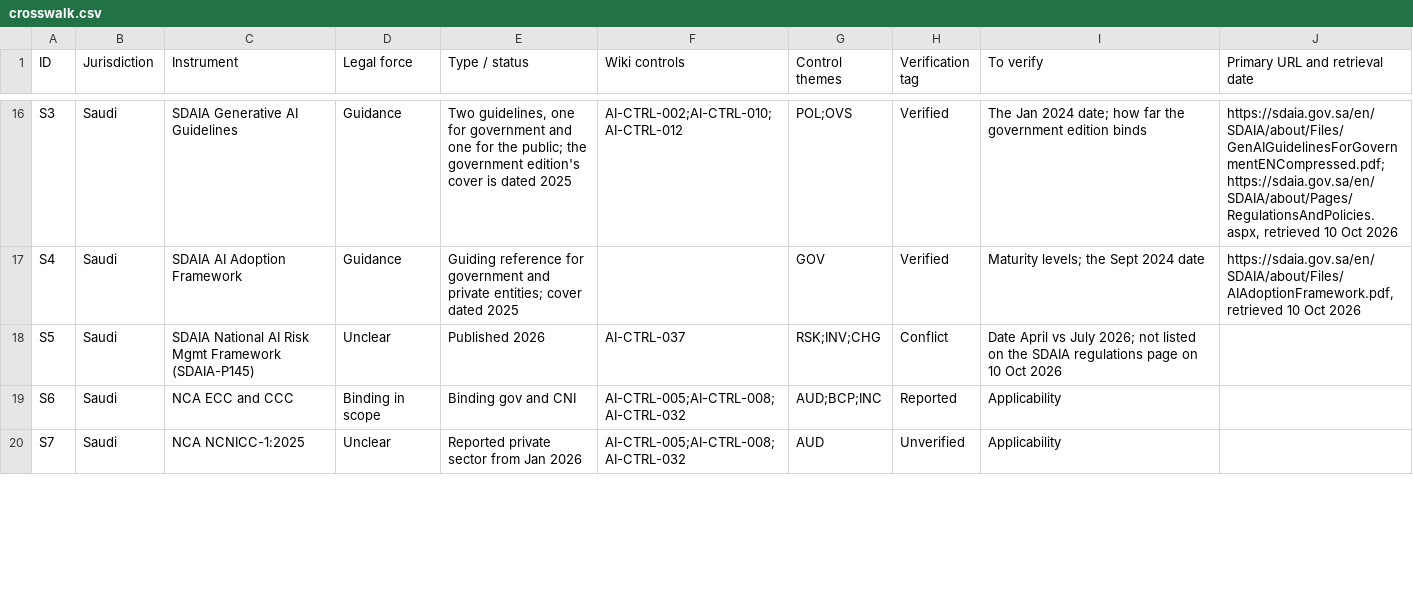
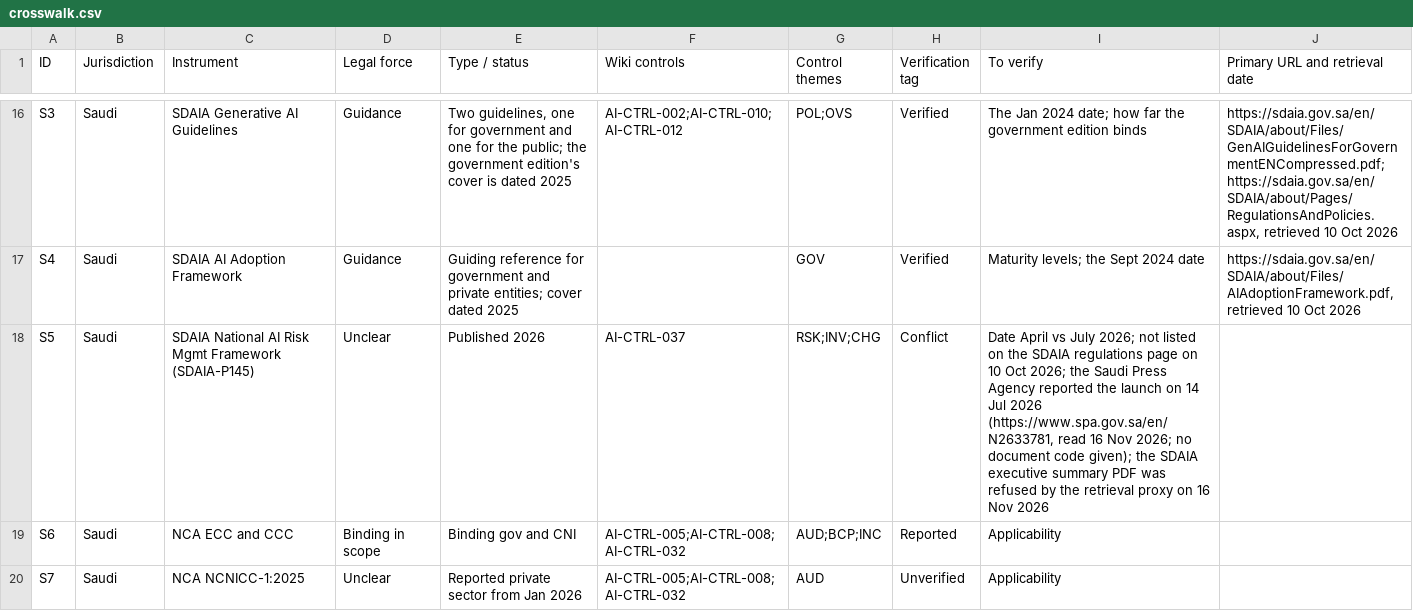
Before and after one commit to nachi065/AI-Security-Wiki, a CSV file: 11_GCC_AI_Compliance/data/crosswalk.csv, drawn as a sheet; only a part is shown, gaps mark what is left out.

```diff
--- a/11_GCC_AI_Compliance/data/crosswalk.csv
+++ b/11_GCC_AI_Compliance/data/crosswalk.csv
@@ -17,3 +17,3 @@ S3,Saudi,SDAIA Generative AI Guidelines,Guidance,"Two guidelines, one for govern
 S4,Saudi,SDAIA AI Adoption Framework,Guidance,Guiding reference for government and private entities; cover dated 2025,,GOV,Verified,Maturity levels; the Sept 2024 date,"https://sdaia.gov.sa/en/SDAIA/about/Files/AIAdoptionFramework.pdf, retrieved 10 Oct 2026"
-S5,Saudi,SDAIA National AI Risk Mgmt Framework (SDAIA-P145),Unclear,Published 2026,AI-CTRL-037,RSK;INV;CHG,Conflict,Date April vs July 2026; not listed on the SDAIA regulations page on 10 Oct 2026,
+S5,Saudi,SDAIA National AI Risk Mgmt Framework (SDAIA-P145),Unclear,Published 2026,AI-CTRL-037,RSK;INV;CHG,Conflict,"Date April vs July 2026; not listed on the SDAIA regulations page on 10 Oct 2026; the Saudi Press Agency reported the launch on 14 Jul 2026 (https://www.spa.gov.sa/en/N2633781, read 16 Nov 2026; no document code given); the SDAIA executive summary PDF was refused by the retrieval proxy on 16 Nov 2026",
 S6,Saudi,NCA ECC and CCC,Binding in scope,Binding gov and CNI,AI-CTRL-005;AI-CTRL-008;AI-CTRL-032,AUD;BCP;INC,Reported,Applicability,
```
Also changed, not shown: source/11_GCC_AI_Compliance/data/crosswalk.csv, 5 other files.
